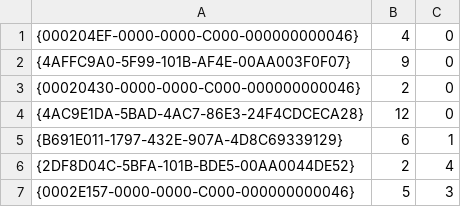
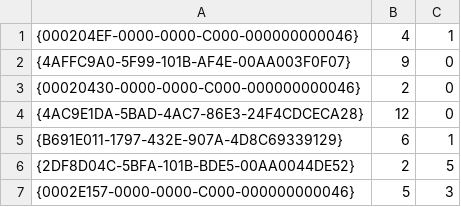
Before and after one commit to joyfullservice/msaccess-vcs-addin, a CSV file: Version Control.accda.src/references.csv (was MSAccess-VCS/references.csv), drawn as a sheet.

```diff
--- a/MSAccess-VCS/references.csv
+++ b/Version Control.accda.src/references.csv
@@ -1,2 +1,2 @@
-{000204EF-0000-0000-C000-000000000046},4,0
+{000204EF-0000-0000-C000-000000000046},4,1
 {4AFFC9A0-5F99-101B-AF4E-00AA003F0F07},9,0
@@ -5,3 +5,3 @@
 {B691E011-1797-432E-907A-4D8C69339129},6,1
-{2DF8D04C-5BFA-101B-BDE5-00AA0044DE52},2,4
+{2DF8D04C-5BFA-101B-BDE5-00AA0044DE52},2,5
 {0002E157-0000-0000-C000-000000000046},5,3
```
Also changed, not shown: 20 other files.
